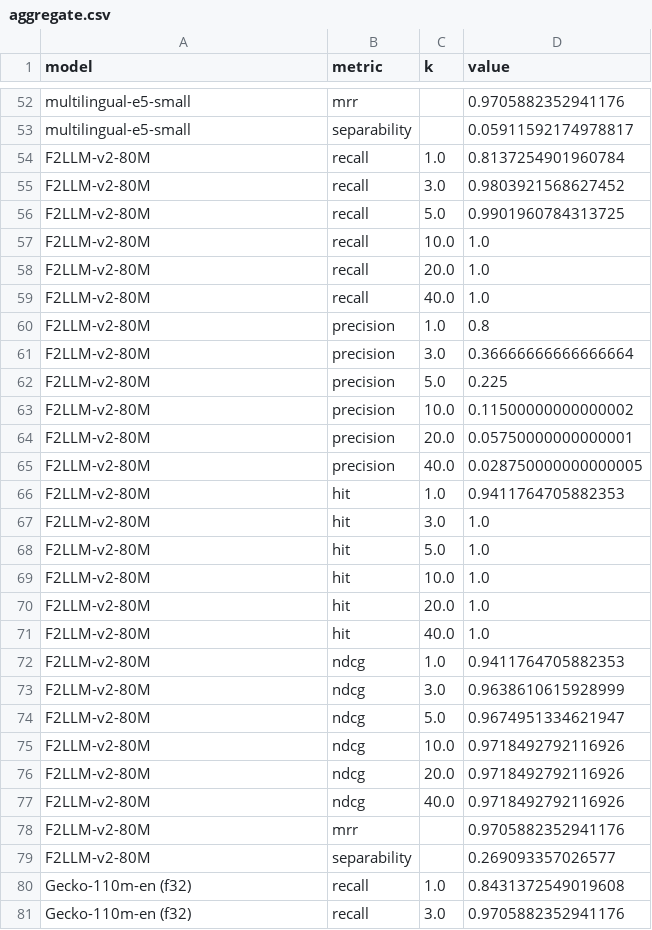
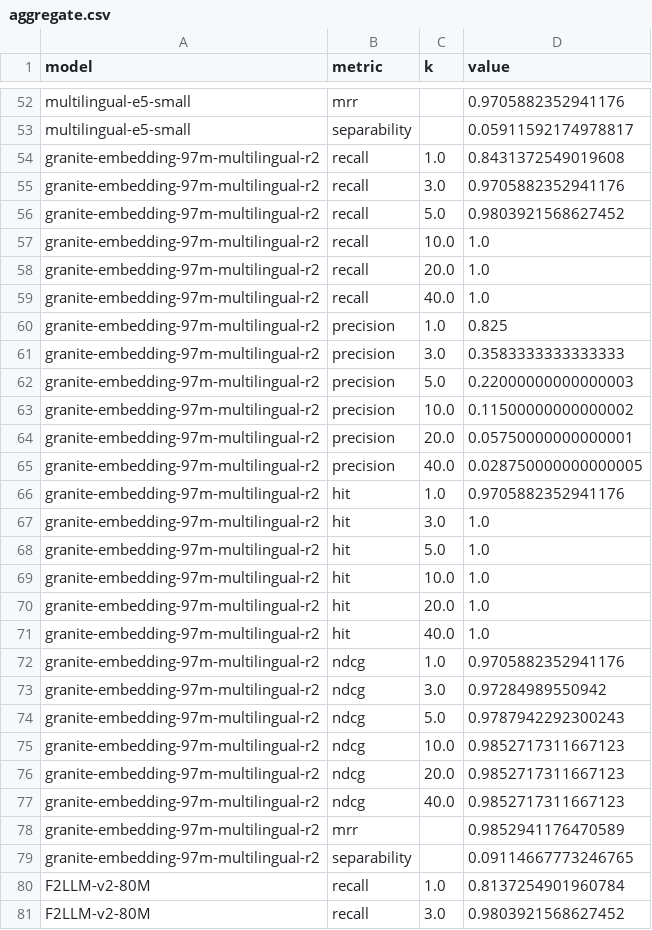
Before and after one commit to Fahad-Durrani/Embedding-Model-Comparisions, a CSV file: results/aggregate.csv, drawn as a sheet; only a part is shown, gaps mark what is left out; the shorter side is filled out with more unchanged rows.

Commit message:
Add granite-embedding-97m-multilingual-r2 to the comparison
Sixth model, on the existing sentence-transformers backend (384-dim, ~97M,
CLS-pooled, no prefixes). Adds a config entry + report palette color + README
row/note, and regenerates results and the 6-model HTML + PDF report. Granite
leads nDCG@10 (0.9853) on this English retrieval set.

```diff
--- a/results/aggregate.csv
+++ b/results/aggregate.csv
@@ -53,2 +53,28 @@ multilingual-e5-small,mrr,,0.9705882352941176
 multilingual-e5-small,separability,,0.05911592174978817
+granite-embedding-97m-multilingual-r2,recall,1.0,0.8431372549019608
+granite-embedding-97m-multilingual-r2,recall,3.0,0.9705882352941176
+granite-embedding-97m-multilingual-r2,recall,5.0,0.9803921568627452
+granite-embedding-97m-multilingual-r2,recall,10.0,1.0
+granite-embedding-97m-multilingual-r2,recall,20.0,1.0
+granite-embedding-97m-multilingual-r2,recall,40.0,1.0
+granite-embedding-97m-multilingual-r2,precision,1.0,0.825
+granite-embedding-97m-multilingual-r2,precision,3.0,0.3583333333333333
+granite-embedding-97m-multilingual-r2,precision,5.0,0.22000000000000003
+granite-embedding-97m-multilingual-r2,precision,10.0,0.11500000000000002
+granite-embedding-97m-multilingual-r2,precision,20.0,0.05750000000000001
+granite-embedding-97m-multilingual-r2,precision,40.0,0.028750000000000005
+granite-embedding-97m-multilingual-r2,hit,1.0,0.9705882352941176
+granite-embedding-97m-multilingual-r2,hit,3.0,1.0
+granite-embedding-97m-multilingual-r2,hit,5.0,1.0
+granite-embedding-97m-multilingual-r2,hit,10.0,1.0
+granite-embedding-97m-multilingual-r2,hit,20.0,1.0
+granite-embedding-97m-multilingual-r2,hit,40.0,1.0
+granite-embedding-97m-multilingual-r2,ndcg,1.0,0.9705882352941176
+granite-embedding-97m-multilingual-r2,ndcg,3.0,0.97284989550942
+granite-embedding-97m-multilingual-r2,ndcg,5.0,0.9787942292300243
+granite-embedding-97m-multilingual-r2,ndcg,10.0,0.9852717311667123
+granite-embedding-97m-multilingual-r2,ndcg,20.0,0.9852717311667123
+granite-embedding-97m-multilingual-r2,ndcg,40.0,0.9852717311667123
+granite-embedding-97m-multilingual-r2,mrr,,0.9852941176470589
+granite-embedding-97m-multilingual-r2,separability,,0.09114667773246765
 F2LLM-v2-80M,recall,1.0,0.8137254901960784
```
Also changed, not shown: 7 other files.
